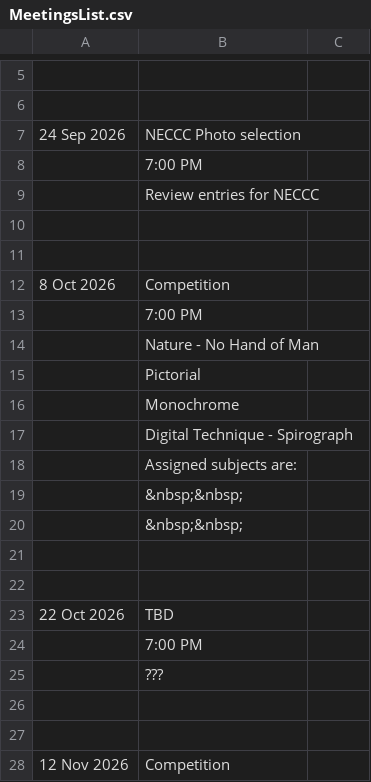
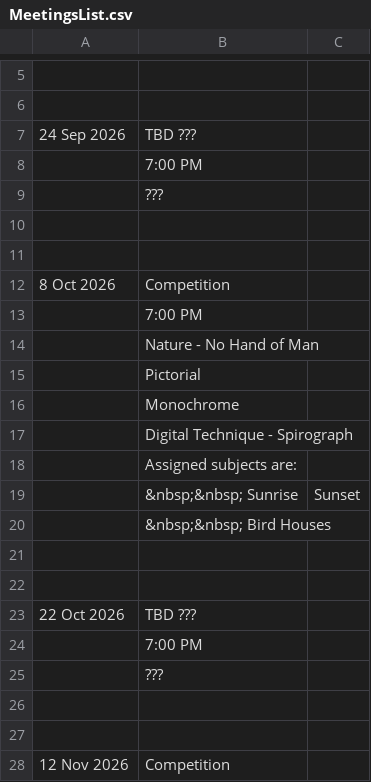
Before and after one commit to RayWallacePhotos/necc, a CSV file: MeetingsList.csv, drawn as a sheet; only a part is shown, gaps mark what is left out; the diff covers the shown part only.

```diff
--- a/MeetingsList.csv
+++ b/MeetingsList.csv
@@ -6,5 +6,5 @@
 
-24 Sep 2026, NECCC Photo selection
+24 Sep 2026,  TBD ???
 ,7:00 PM
-, Review entries for NECCC
+, ???
 ,,
@@ -18,7 +18,7 @@
 , Assigned subjects are:
-,  &nbsp;&nbsp;
-,  &nbsp;&nbsp;
+,  &nbsp;&nbsp; Sunrise, Sunset
+,  &nbsp;&nbsp; Bird Houses
 ,,
 
-22 Oct 2026, TBD
+22 Oct 2026, TBD ???
 ,7:00 PM
```
Also changed, not shown: 68 added rows and 7 edited cells elsewhere in this file, AssignedSubjects.csv, 1 other file.
